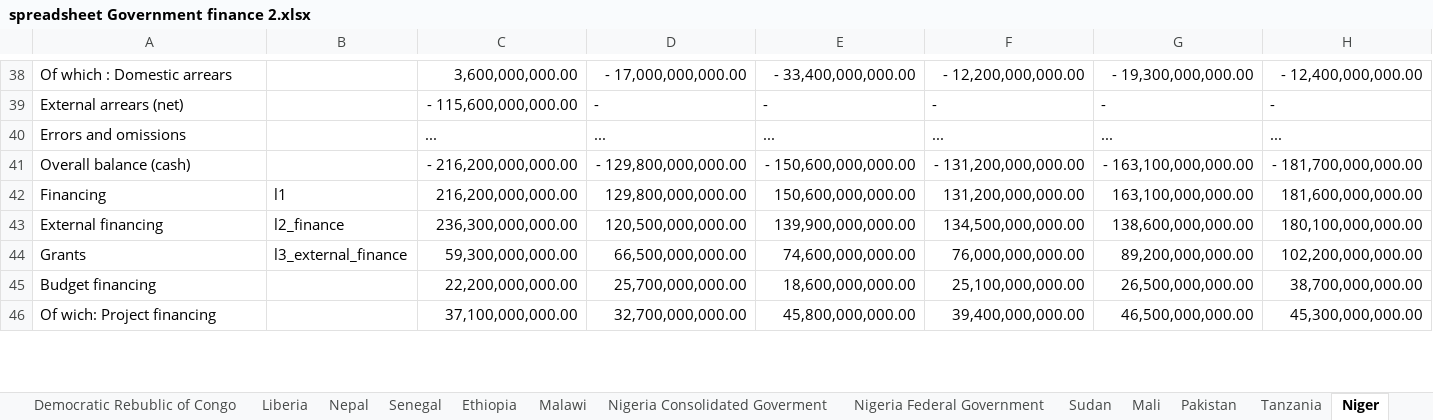
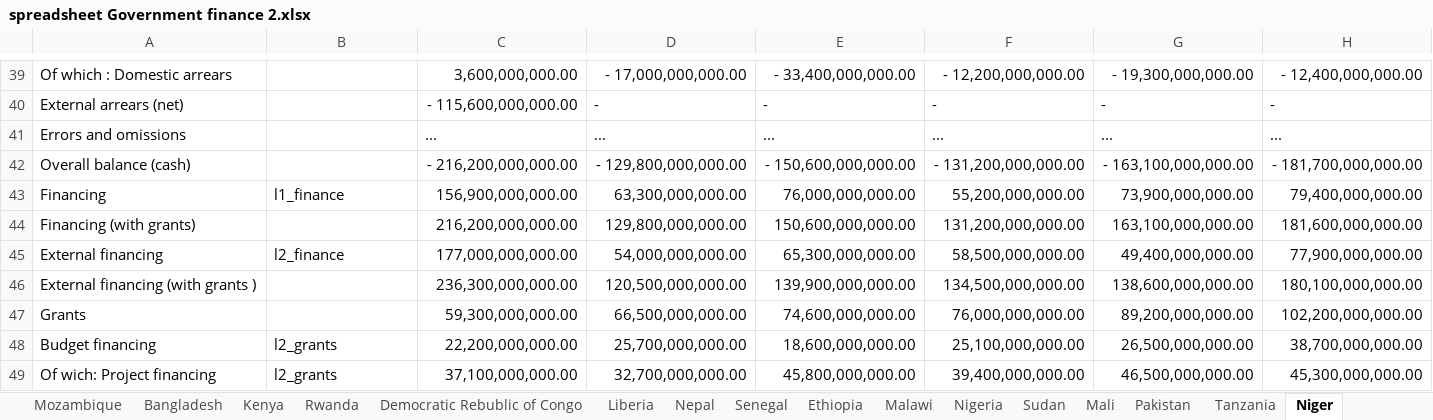
Before and after one commit to danwdevinit/alexm-util, an Excel workbook: DevInit/budgetLevels/spreadsheet Government finance 2.xlsx, sheet Niger, drawn as a sheet; only a part is shown, gaps mark what is left out; values as stored, in another font and other column widths than the file's, no cell formats; addresses are those after the commit; rows hold the shown columns only; the diff covers the shown part only; the diff names each change by its address in the sheet, - before the commit and + after, or states it on an @@ line.

Commit message:
New sheet

```diff
--- a/DevInit/budgetLevels/spreadsheet Government finance 2.xlsx (sheet Niger)
+++ b/DevInit/budgetLevels/spreadsheet Government finance 2.xlsx (sheet Niger)
-sheet tab: Nigeria Consolidated Goverment
+sheet tab: Nigeria
@@ sheet tab hidden: Nigeria Federal Government @@
+row 43: Financing | l1_finance | 156,900,000,000.00 | 63,300,000,000.00 | 76,000,000,000.00 | 55,200,000,000.00 | 73,900,000,000.00 | 79,400,000,000.00
-A44: Financing
+A44: Financing (with grants)
-B44: l1
+B44: (empty)
+row 45: External financing | l2_finance | 177,000,000,000.00 | 54,000,000,000.00 | 65,300,000,000.00 | 58,500,000,000.00 | 49,400,000,000.00 | 77,900,000,000.00
-A46: External financing
+A46: External financing (with grants )
-B46: l2_finance
+B46: (empty)
-B47: l3_external_finance
+B47: (empty)
-B48:B49: (empty)
+B48:B49: l2_grants
```
Also changed, not shown: 3 added rows and 6 edited cells elsewhere in this sheet, sheet Democratic Rebublic of Congo, sheet Cambodia, sheet Equatorial Guinea, sheet Benin, sheet Nigeria, sheet Angola, 23 more sheets, other sheet tabs, cell formats, formulas that keep their value, hidden cells, DevInit/budgetLevels/spreadsheet Government finance 1.xlsx, 2 other files.
